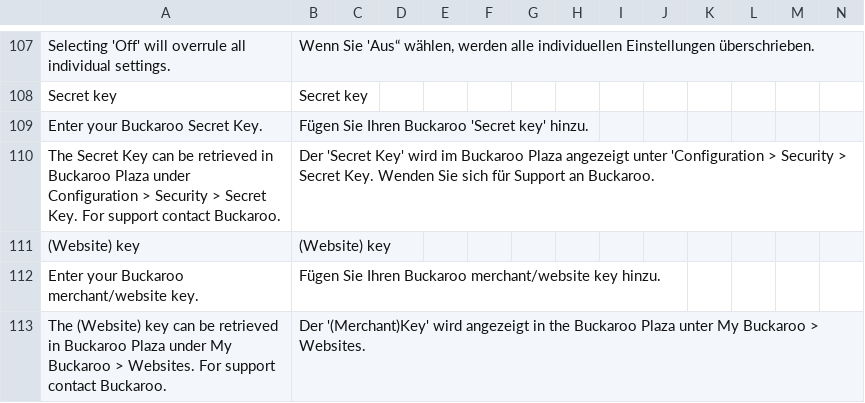
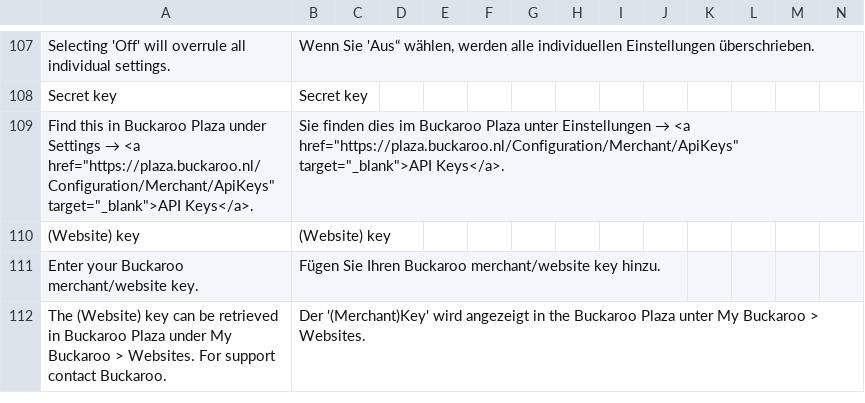
Before and after one commit to buckaroo-it/Magento2, a CSV file: i18n/de_AT.csv, drawn as a sheet; only a part is shown, gaps mark what is left out; removed rows and columns are numbered as before the commit, all else as after; rows hold the shown columns only; the diff names each change by its address in the sheet, - before the commit and + after, or states it on an @@ line.

```diff
--- a/i18n/de_AT.csv
+++ b/i18n/de_AT.csv
-row 109: Enter your Buckaroo Secret Key. | Fügen Sie Ihren Buckaroo 'Secret key' hinzu.
-row 110: The Secret Key can be retrieved in Buckaroo Plaza under Configuration > Security > Secret Key. For support contact Buckaroo. | Der 'Secret Key' wird im Buckaroo Plaza angezeigt unter 'Configuration > Security > Secret Key. Wenden Sie sich für Support an Buckaroo.
+row 109: Find this in Buckaroo Plaza under Settings → <a href="https://plaza.buckaroo.nl/Configuration/Merchant/ApiKeys" target="_blank">API Keys</a>. | Sie finden dies im Buckaroo Plaza unter Einstellungen → <a href="https://plaza.buckaroo.nl/Configuration/Merchant/ApiKeys" target="_blank">API Keys</a>.
```
Also changed, not shown: i18n/de_CH.csv, i18n/fr_BE.csv, 7 other files.
